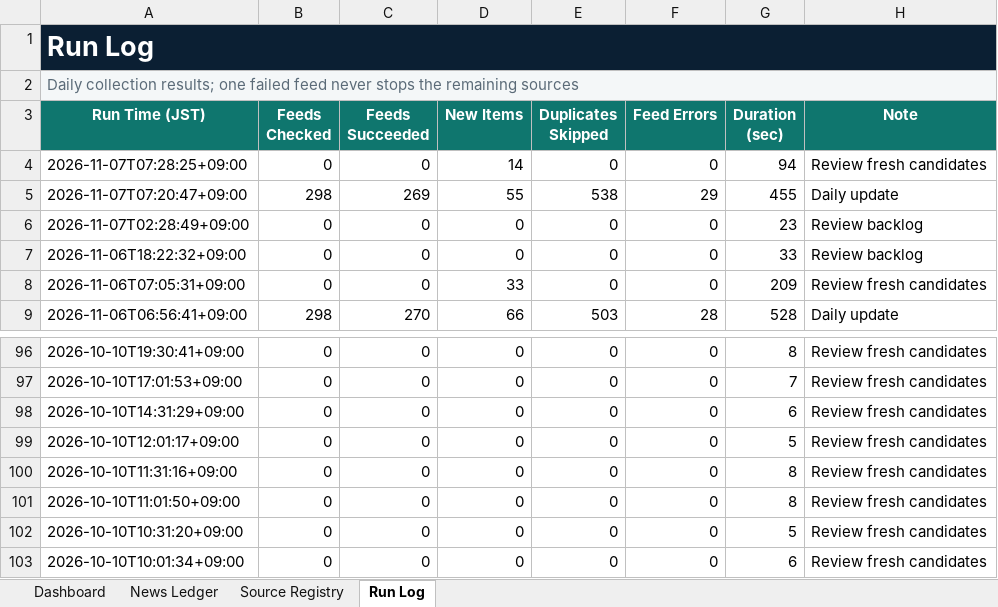
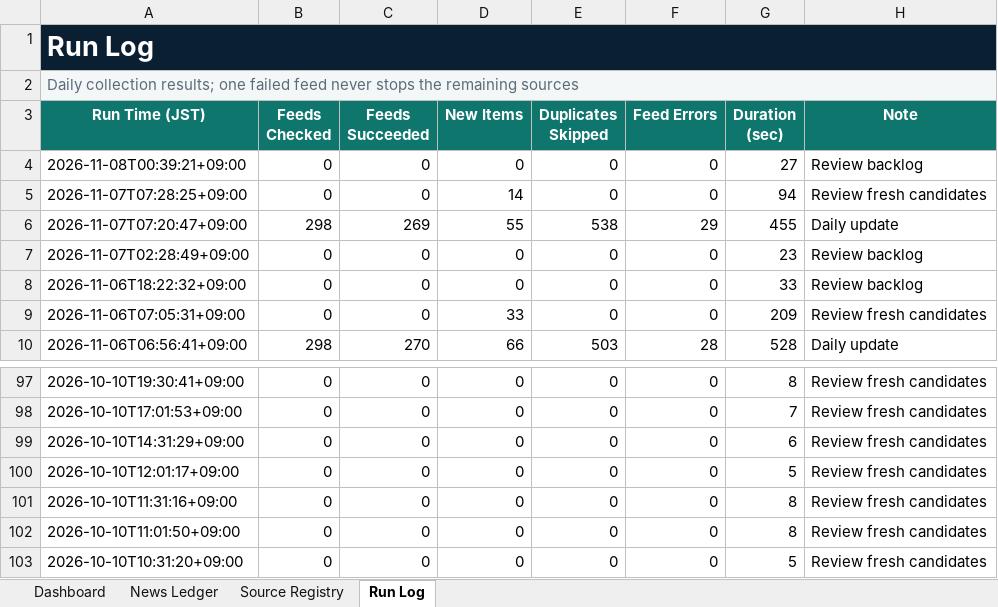
Before and after one commit to yagiharuka/innovation-news, an Excel workbook: docs/innovation_news_ledger.xlsx, sheet Run Log, drawn as a sheet; only a part is shown, gaps mark what is left out; values as stored, in another font and other column widths than the file's, no borders; table styles not drawn; removed rows and columns are numbered as before the commit, all else as after; the diff names each change by its address in the sheet, - before the commit and + after, or states it on an @@ line.

```diff
--- a/docs/innovation_news_ledger.xlsx (sheet Run Log)
+++ b/docs/innovation_news_ledger.xlsx (sheet Run Log)
+row 4: 2026-11-08T00:39:21+09:00 | 0 | 0 | 0 | 0 | 0 | 27 | Review backlog
-row 103: 2026-10-10T10:01:34+09:00 | 0 | 0 | 0 | 0 | 0 | 6 | Review fresh candidates
```
Also changed, not shown: sheet Dashboard, 5 other files.
